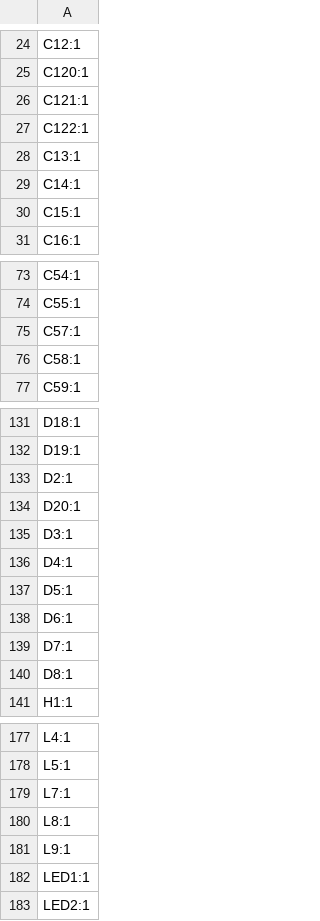
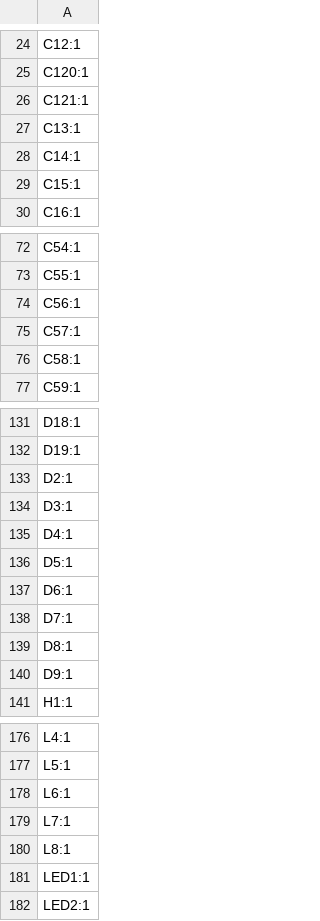
Before and after one commit to jojae38/bldc_motor_controller, a CSV file: 1.hardware/production/designators.csv, drawn as a sheet; only a part is shown, gaps mark what is left out; removed rows and columns are numbered as before the commit, all else as after; the diff covers the shown part only; the diff names each change by its address in the sheet, - before the commit and + after, or states it on an @@ line.

```diff
--- a/1.hardware/production/designators.csv
+++ b/1.hardware/production/designators.csv
-row 27: C122:1
+row 74: C56:1
-row 134: D20:1
+row 140: D9:1
+row 178: L6:1
-row 181: L9:1
```
Also changed, not shown: 2 added rows and 3 removed rows elsewhere in this file, 1.hardware/production/bom.csv, 1.hardware/production/positions.csv, 24 other files.
